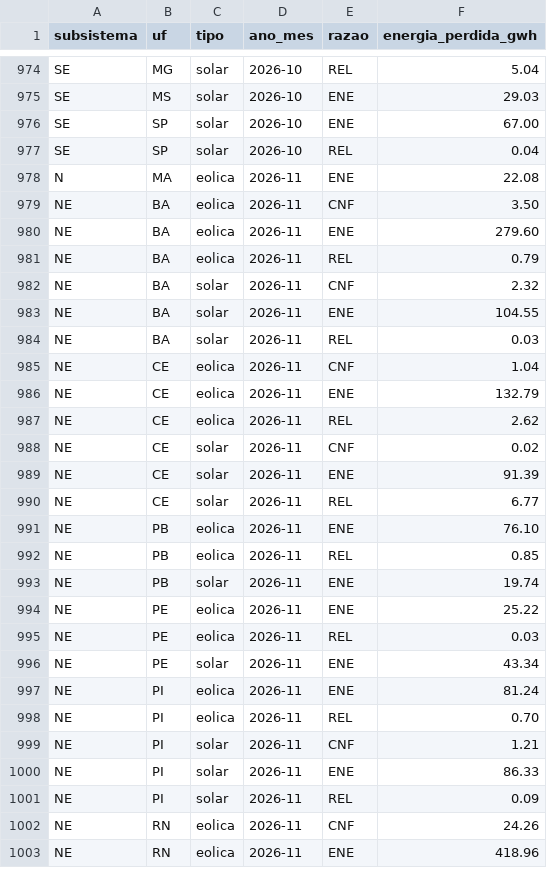
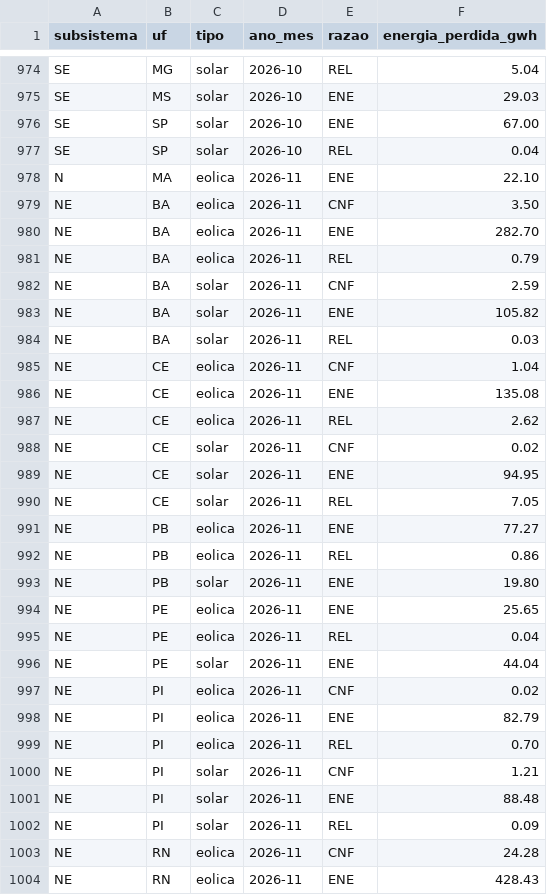
Before and after one commit to eMMsteiin/NOMOS-p-s-HK, a CSV file: dados/saida/corte_por_razao_mes.csv, drawn as a sheet; only a part is shown, gaps mark what is left out; the diff covers the shown part only.

Commit message:
Atualização diária: dados do ONS até 2026-11-23

```diff
--- a/dados/saida/corte_por_razao_mes.csv
+++ b/dados/saida/corte_por_razao_mes.csv
@@ -977,27 +977,28 @@ SE;SP;solar;2026-10;ENE;67.00
 SE;SP;solar;2026-10;REL;0.04
-N;MA;eolica;2026-11;ENE;22.08
+N;MA;eolica;2026-11;ENE;22.10
 NE;BA;eolica;2026-11;CNF;3.50
-NE;BA;eolica;2026-11;ENE;279.60
+NE;BA;eolica;2026-11;ENE;282.70
 NE;BA;eolica;2026-11;REL;0.79
-NE;BA;solar;2026-11;CNF;2.32
-NE;BA;solar;2026-11;ENE;104.55
+NE;BA;solar;2026-11;CNF;2.59
+NE;BA;solar;2026-11;ENE;105.82
 NE;BA;solar;2026-11;REL;0.03
 NE;CE;eolica;2026-11;CNF;1.04
-NE;CE;eolica;2026-11;ENE;132.79
+NE;CE;eolica;2026-11;ENE;135.08
 NE;CE;eolica;2026-11;REL;2.62
 NE;CE;solar;2026-11;CNF;0.02
-NE;CE;solar;2026-11;ENE;91.39
-NE;CE;solar;2026-11;REL;6.77
-NE;PB;eolica;2026-11;ENE;76.10
-NE;PB;eolica;2026-11;REL;0.85
-NE;PB;solar;2026-11;ENE;19.74
-NE;PE;eolica;2026-11;ENE;25.22
-NE;PE;eolica;2026-11;REL;0.03
-NE;PE;solar;2026-11;ENE;43.34
-NE;PI;eolica;2026-11;ENE;81.24
+NE;CE;solar;2026-11;ENE;94.95
+NE;CE;solar;2026-11;REL;7.05
+NE;PB;eolica;2026-11;ENE;77.27
+NE;PB;eolica;2026-11;REL;0.86
+NE;PB;solar;2026-11;ENE;19.80
+NE;PE;eolica;2026-11;ENE;25.65
+NE;PE;eolica;2026-11;REL;0.04
+NE;PE;solar;2026-11;ENE;44.04
+NE;PI;eolica;2026-11;CNF;0.02
+NE;PI;eolica;2026-11;ENE;82.79
 NE;PI;eolica;2026-11;REL;0.70
 NE;PI;solar;2026-11;CNF;1.21
-NE;PI;solar;2026-11;ENE;86.33
+NE;PI;solar;2026-11;ENE;88.48
 NE;PI;solar;2026-11;REL;0.09
-NE;RN;eolica;2026-11;CNF;24.26
-NE;RN;eolica;2026-11;ENE;418.96
+NE;RN;eolica;2026-11;CNF;24.28
+NE;RN;eolica;2026-11;ENE;428.43
```
Also changed, not shown: 10 edited cells elsewhere in this file, dados/saida/corte_por_estado_mes.csv, site/public/data/corte_por_estado_mes.csv, 21 other files.
